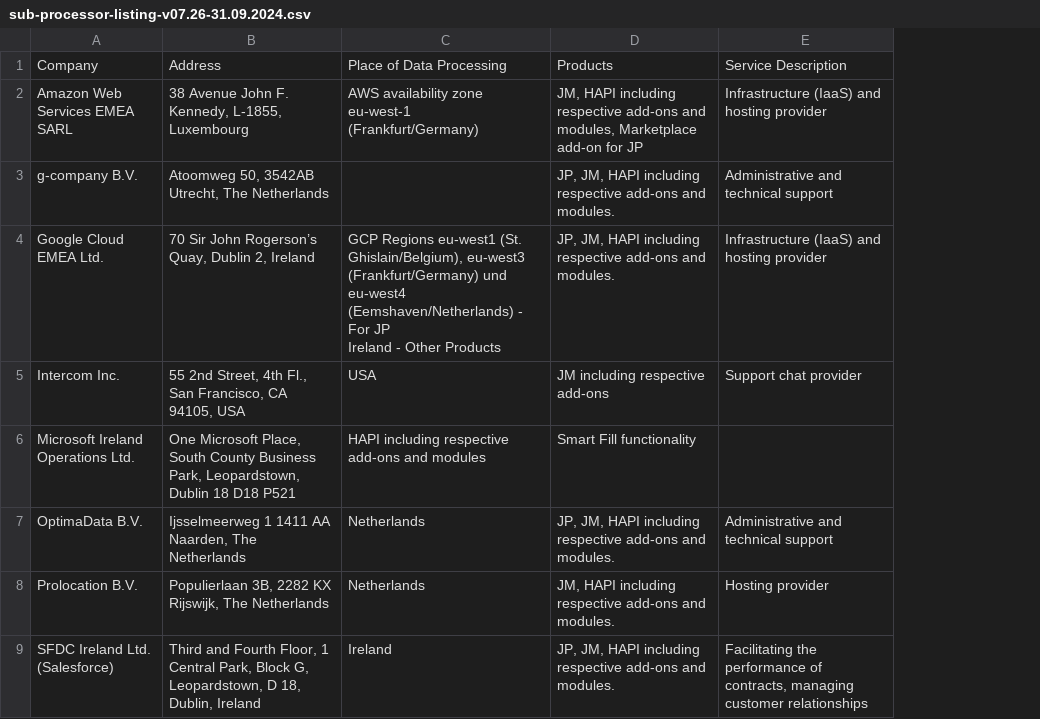
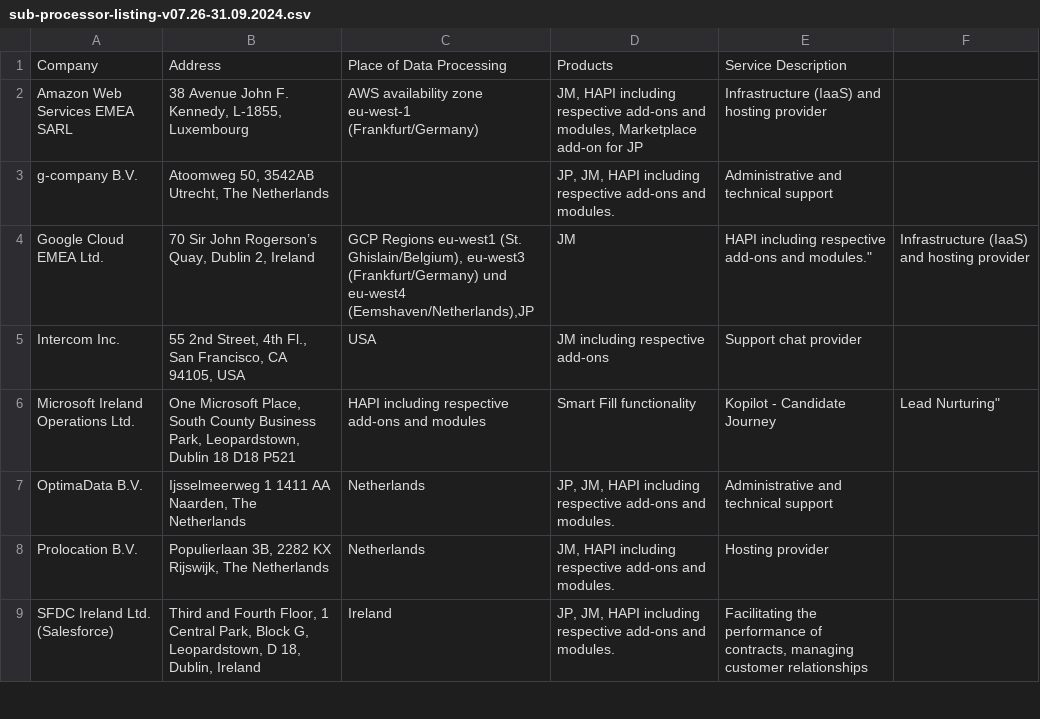
Before and after one commit to vonq/docs, a CSV file: legal-website/versioning-subprocessors/sub-processor-listing-v07.26-31.09.2024.csv, drawn as a sheet; only a part is shown; ↵ is a line break in a cell; the diff names each change by its address in the sheet, - before the commit and + after, or states it on an @@ line.

Commit message:
Update sub-processor-listing-v07.26-31.09.2024.csv
Google was taking up 2 lines instead of one.
Added Lead Nurturing and Kopilot to Microsoft Products.

```diff
--- a/legal-website/versioning-subprocessors/sub-processor-listing-v07.26-31.09.2024.csv
+++ b/legal-website/versioning-subprocessors/sub-processor-listing-v07.26-31.09.2024.csv
+column F, rows 4-6: Infrastructure (IaaS) and hosting provider |  | Lead Nurturing"
-C4: …und eu-west4 (Eemshaven/Netherlands) - For JP ↵ Ireland - Other Products
+C4: …und eu-west4 (Eemshaven/Netherlands),JP
-D4: JP, JM, HAPI including respective add-ons and modules.
+D4: JM
-E4: Infrastructure (IaaS) and hosting provider
+E4: HAPI including respective add-ons and modules."
-E6: (empty)
+E6: Kopilot - Candidate Journey
```
